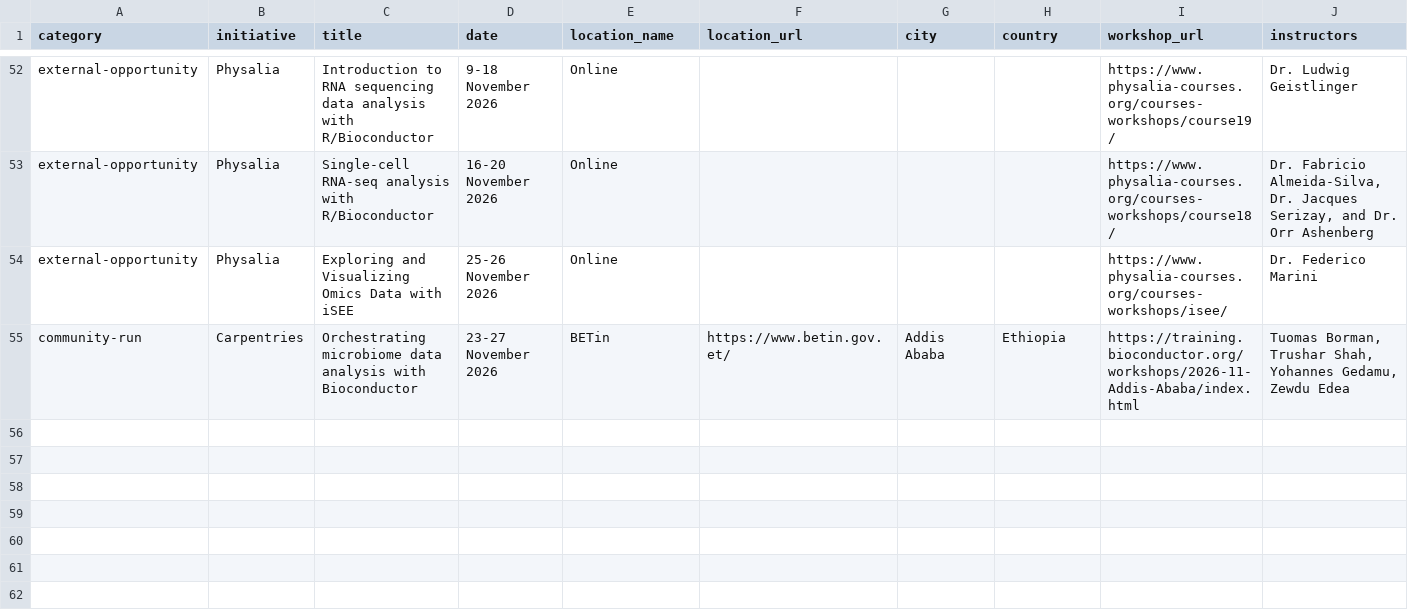
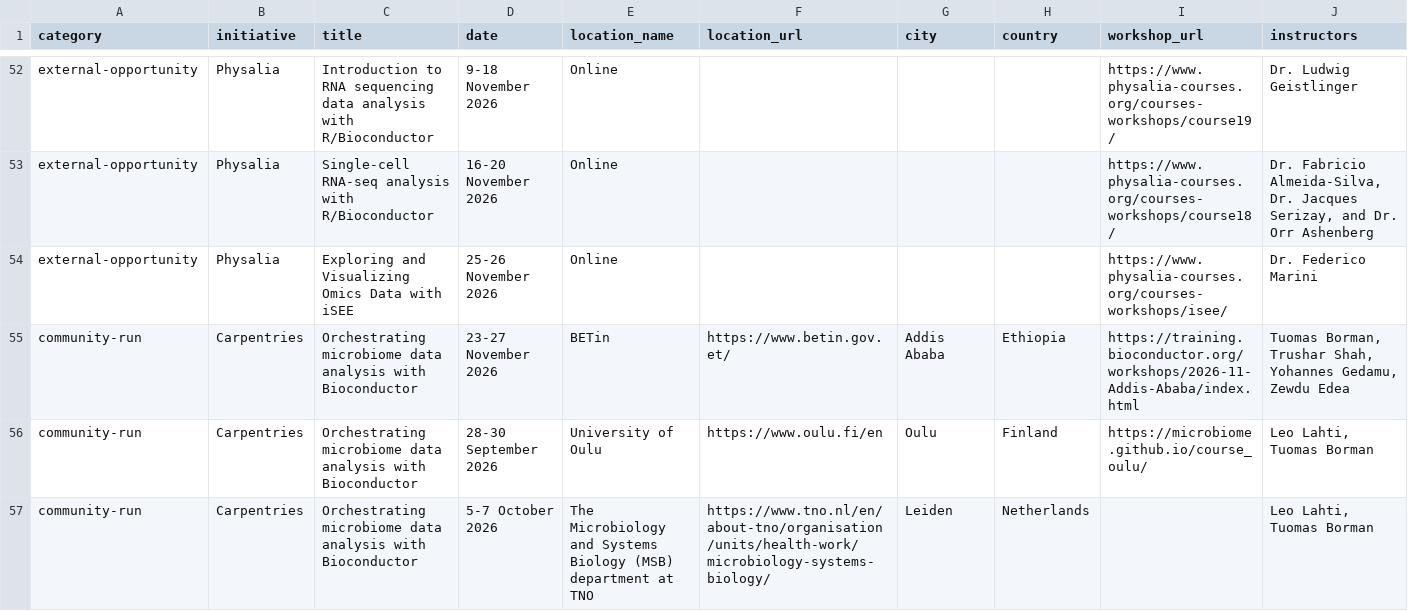
Before and after one commit to Bioconductor/bioconductor-training, a TSV file: data/workshops.tsv, drawn as a sheet; only a part is shown, gaps mark what is left out; rows hold the shown columns only; the diff names each change by its address in the sheet, - before the commit and + after, or states it on an @@ line.

Commit message:
Add Oulu and Leiden courses for OMA

```diff
--- a/data/workshops.tsv
+++ b/data/workshops.tsv
+row 56: community-run | Carpentries | Orchestrating microbiome data analysis with Bioconductor | 28-30 September 2026 | University of Oulu | https://www.oulu.fi/en | Oulu | Finland | https://microbiome.github.io/course_oulu/ | Leo Lahti, Tuomas Borman
+row 57: community-run | Carpentries | Orchestrating microbiome data analysis with Bioconductor | 5-7 October 2026 | The Microbiology and Systems Biology (MSB) department at TNO | https://www.tno.nl/en/about-tno/organisation/units/health-work/microbiology-systems-biology/ | Leiden | Netherlands |  | Leo Lahti, Tuomas Borman
```
